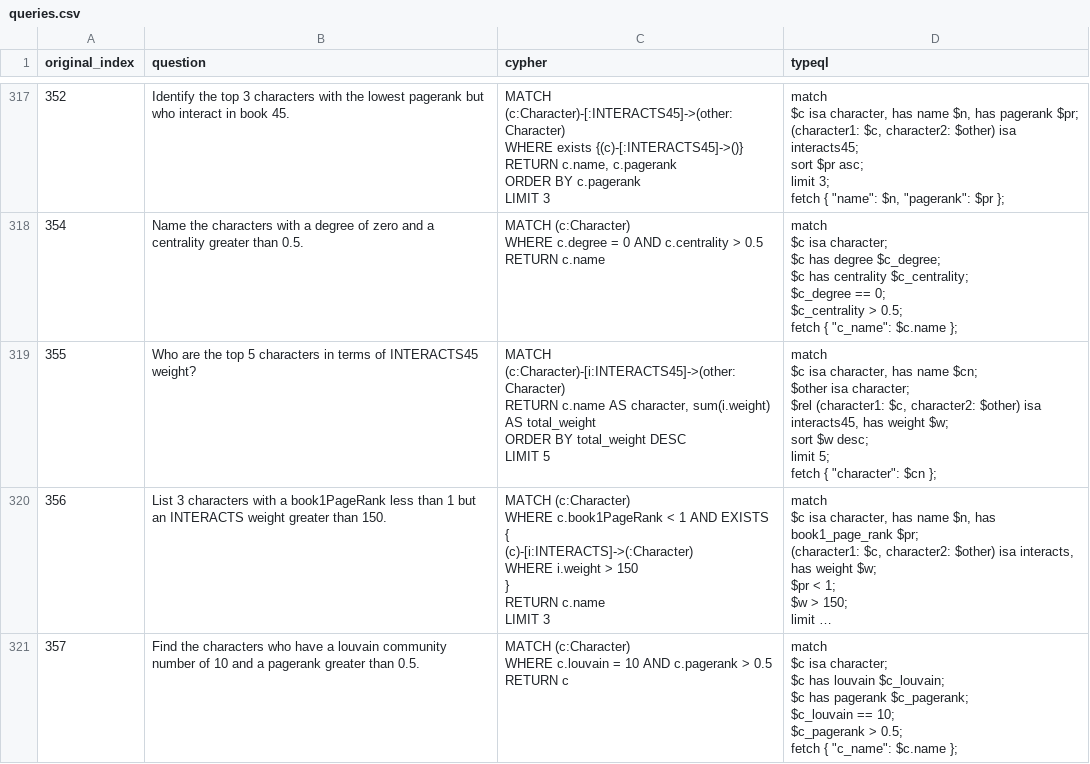
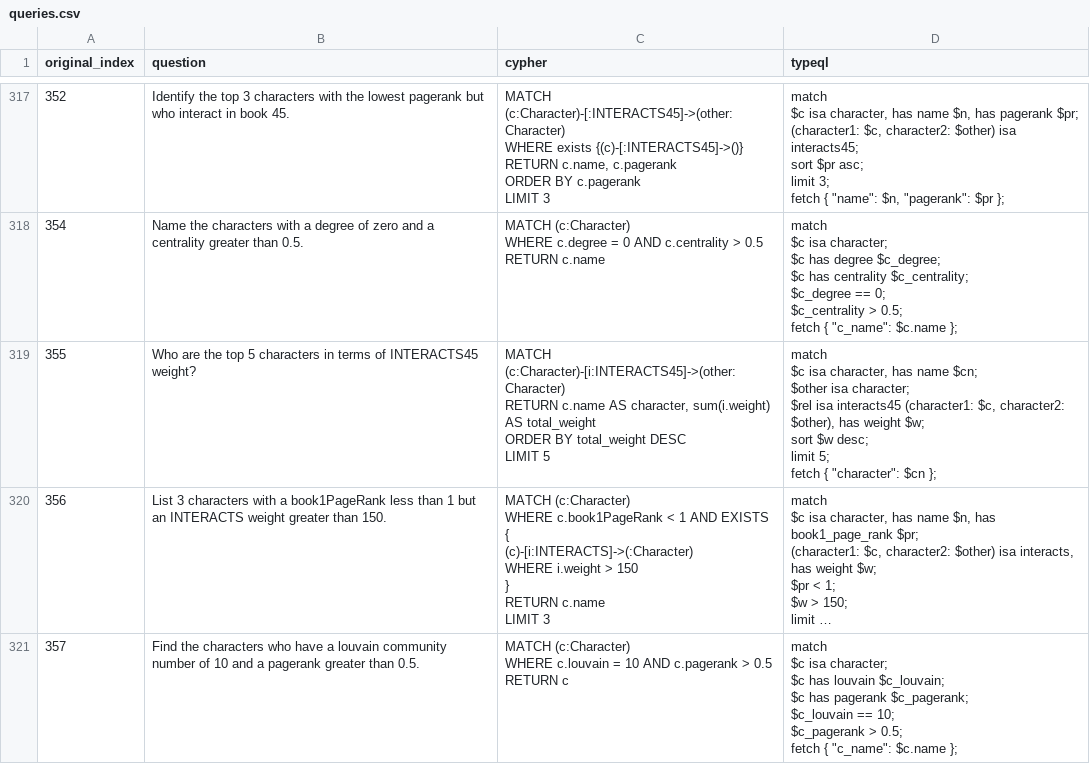
Before and after one commit to flyingsilverfin/text2typeql, a CSV file: dataset/synthetic-1/gameofthrones/queries.csv, drawn as a sheet; only a part is shown, gaps mark what is left out; long unchanged cells end in …; ↵ is a line break in a cell; the diff covers the shown part only; the diff names each change by its address in the sheet, - before the commit and + after, or states it on an @@ line.

```diff
--- a/dataset/synthetic-1/gameofthrones/queries.csv
+++ b/dataset/synthetic-1/gameofthrones/queries.csv
-D319 (typeql): …character; ↵ $rel (character1: $c, character2: $other) isa interacts45, has weight…
+D319 (typeql): …character; ↵ $rel isa interacts45 (character1: $c, character2: $other), has weight…
```
Also changed, not shown: 6 edited cells elsewhere in this file, dataset/synthetic-1/movies/queries.csv, dataset/synthetic-1/neoflix/queries.csv, 6 other files.
